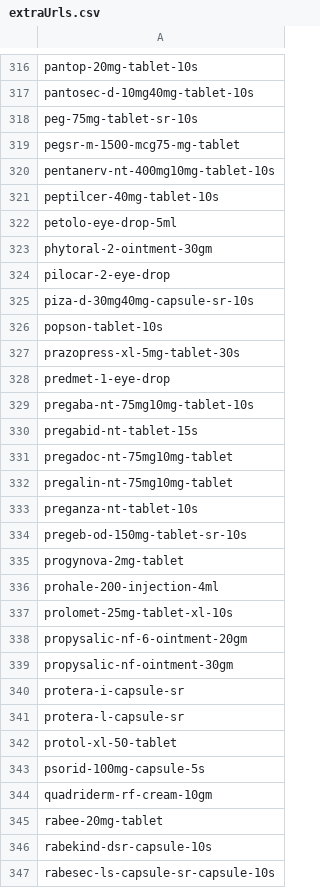
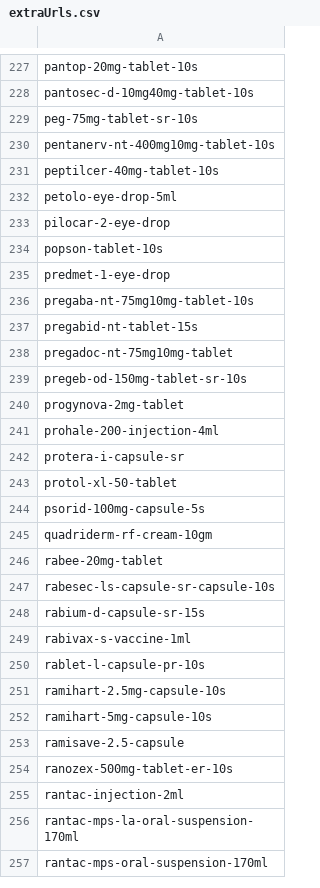
Before and after one commit to Maksof-waqarahmed/dawadost-script, a CSV file: files/extraUrls.csv, drawn as a sheet; only a part is shown, gaps mark what is left out; the shorter side is filled out with more unchanged rows; removed rows and columns are numbered as before the commit, all else as after; the diff covers the shown part only; the diff names each change by its address in the sheet, - before the commit and + after, or states it on an @@ line.

```diff
--- a/files/extraUrls.csv
+++ b/files/extraUrls.csv
-row 319: pegsr-m-1500-mcg75-mg-tablet
-row 323: phytoral-2-ointment-30gm
-row 325: piza-d-30mg40mg-capsule-sr-10s
-row 327: prazopress-xl-5mg-tablet-30s
-row 332: pregalin-nt-75mg10mg-tablet
-row 333: preganza-nt-tablet-10s
-row 337: prolomet-25mg-tablet-xl-10s
-row 338: propysalic-nf-6-ointment-20gm
-row 339: propysalic-nf-ointment-30gm
-row 341: protera-l-capsule-sr
-row 346: rabekind-dsr-capsule-10s
```
Also changed, not shown: 167 removed rows and 5 moved rows elsewhere in this file, files/medicines.csv, 13 other files.
